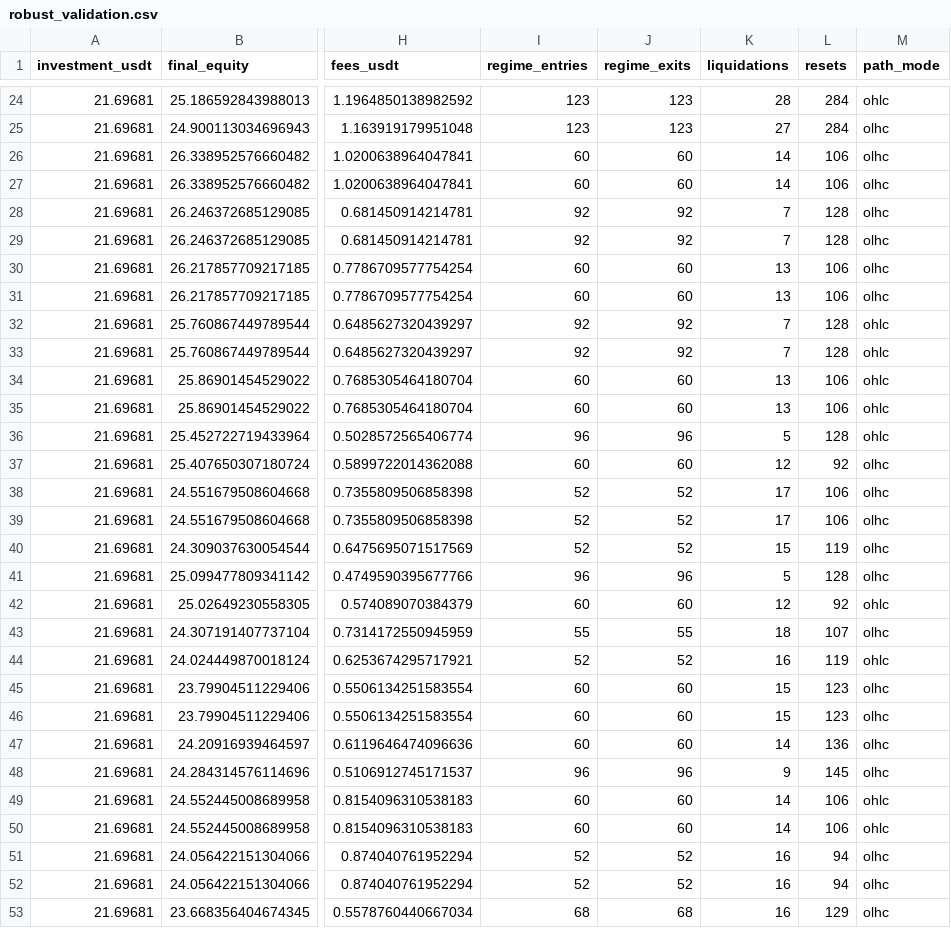
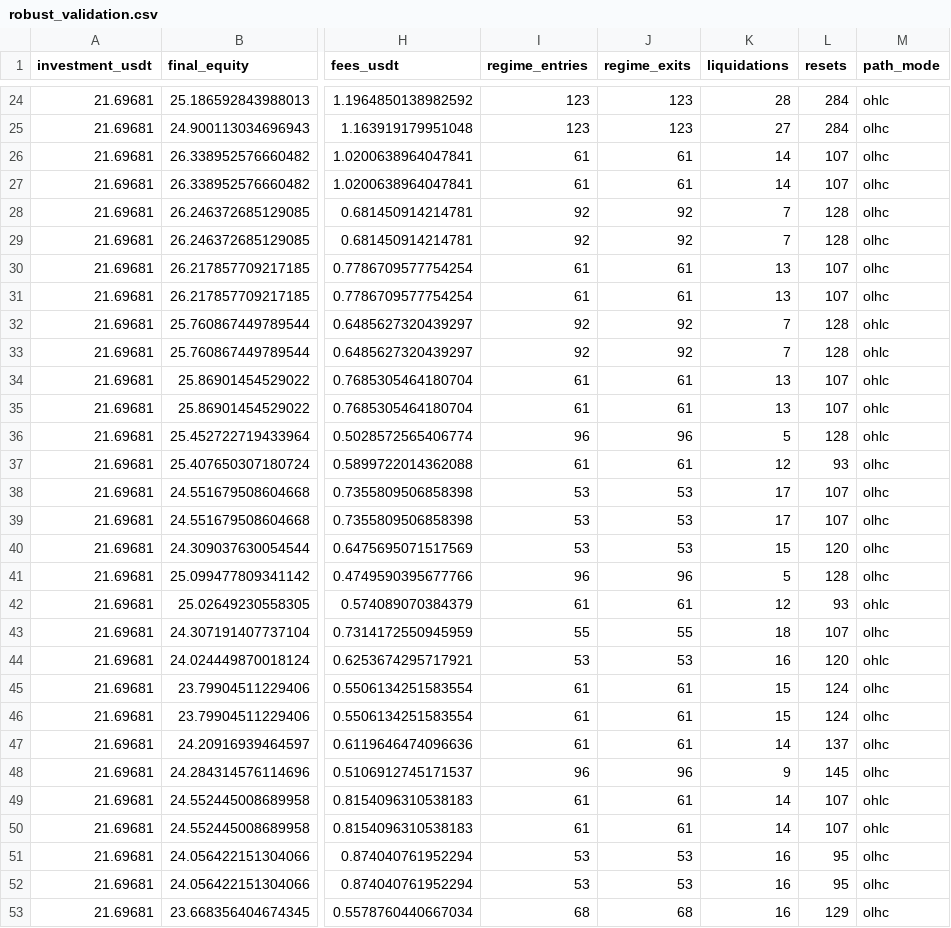
Before and after one commit to miaranarm/binance-grid-optimizer, a CSV file: results/robust_validation.csv, drawn as a sheet; only a part is shown, gaps mark what is left out; the diff covers the shown part only; the diff names each change by its address in the sheet, - before the commit and + after, or states it on an @@ line.

```diff
--- a/results/robust_validation.csv
+++ b/results/robust_validation.csv
-I26:I27 (regime_entries): 60
+I26:I27 (regime_entries): 61
-J26:J27 (regime_exits): 60
+J26:J27 (regime_exits): 61
-L26:L27 (resets): 106
+L26:L27 (resets): 107
-I30:I31 (regime_entries): 60
+I30:I31 (regime_entries): 61
-J30:J31 (regime_exits): 60
+J30:J31 (regime_exits): 61
-L30:L31 (resets): 106
+L30:L31 (resets): 107
-I34:I35 (regime_entries): 60
+I34:I35 (regime_entries): 61
-J34:J35 (regime_exits): 60
+J34:J35 (regime_exits): 61
-L34:L35 (resets): 106
+L34:L35 (resets): 107
-I37 (regime_entries): 60
+I37 (regime_entries): 61
-J37 (regime_exits): 60
+J37 (regime_exits): 61
-L37 (resets): 92
+L37 (resets): 93
-I38:I40 (regime_entries): 52
+I38:I40 (regime_entries): 53
-J38:J40 (regime_exits): 52
+J38:J40 (regime_exits): 53
-L38:L39 (resets): 106
+L38:L39 (resets): 107
-L40 (resets): 119
+L40 (resets): 120
-I42 (regime_entries): 60
+I42 (regime_entries): 61
-J42 (regime_exits): 60
+J42 (regime_exits): 61
-L42 (resets): 92
+L42 (resets): 93
-I44 (regime_entries): 52
+I44 (regime_entries): 53
-J44 (regime_exits): 52
+J44 (regime_exits): 53
-L44 (resets): 119
+L44 (resets): 120
-I45:I47 (regime_entries): 60
+I45:I47 (regime_entries): 61
-J45:J47 (regime_exits): 60
+J45:J47 (regime_exits): 61
-L45:L46 (resets): 123
+L45:L46 (resets): 124
-L47 (resets): 136
+L47 (resets): 137
-I49:I50 (regime_entries): 60
+I49:I50 (regime_entries): 61
-J49:J50 (regime_exits): 60
+J49:J50 (regime_exits): 61
-L49:L50 (resets): 106
+L49:L50 (resets): 107
-I51:I52 (regime_entries): 52
+I51:I52 (regime_entries): 53
-J51:J52 (regime_exits): 52
+J51:J52 (regime_exits): 53
-L51:L52 (resets): 94
+L51:L52 (resets): 95
```
Also changed, not shown: 119 edited cells elsewhere in this file.
